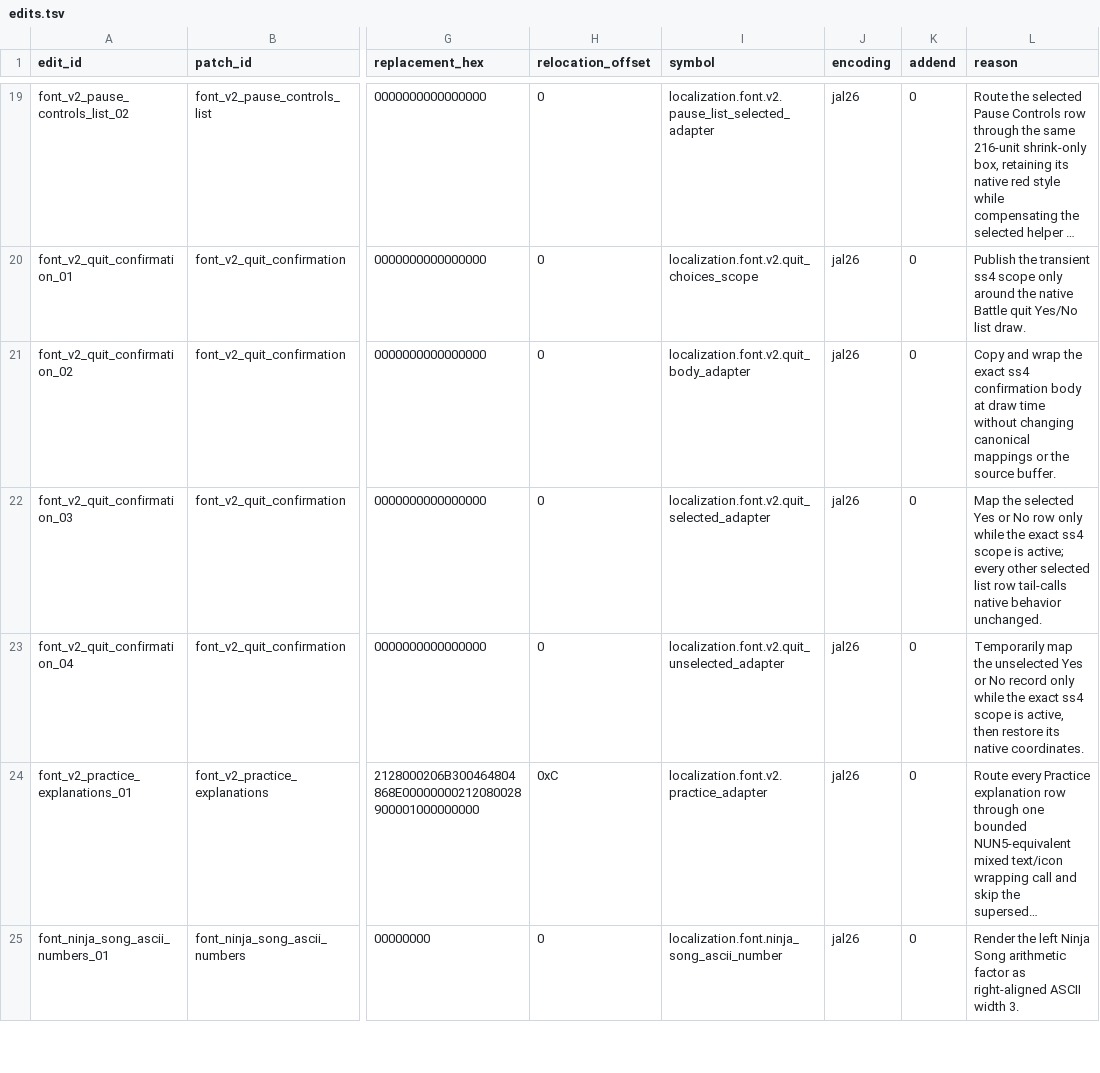
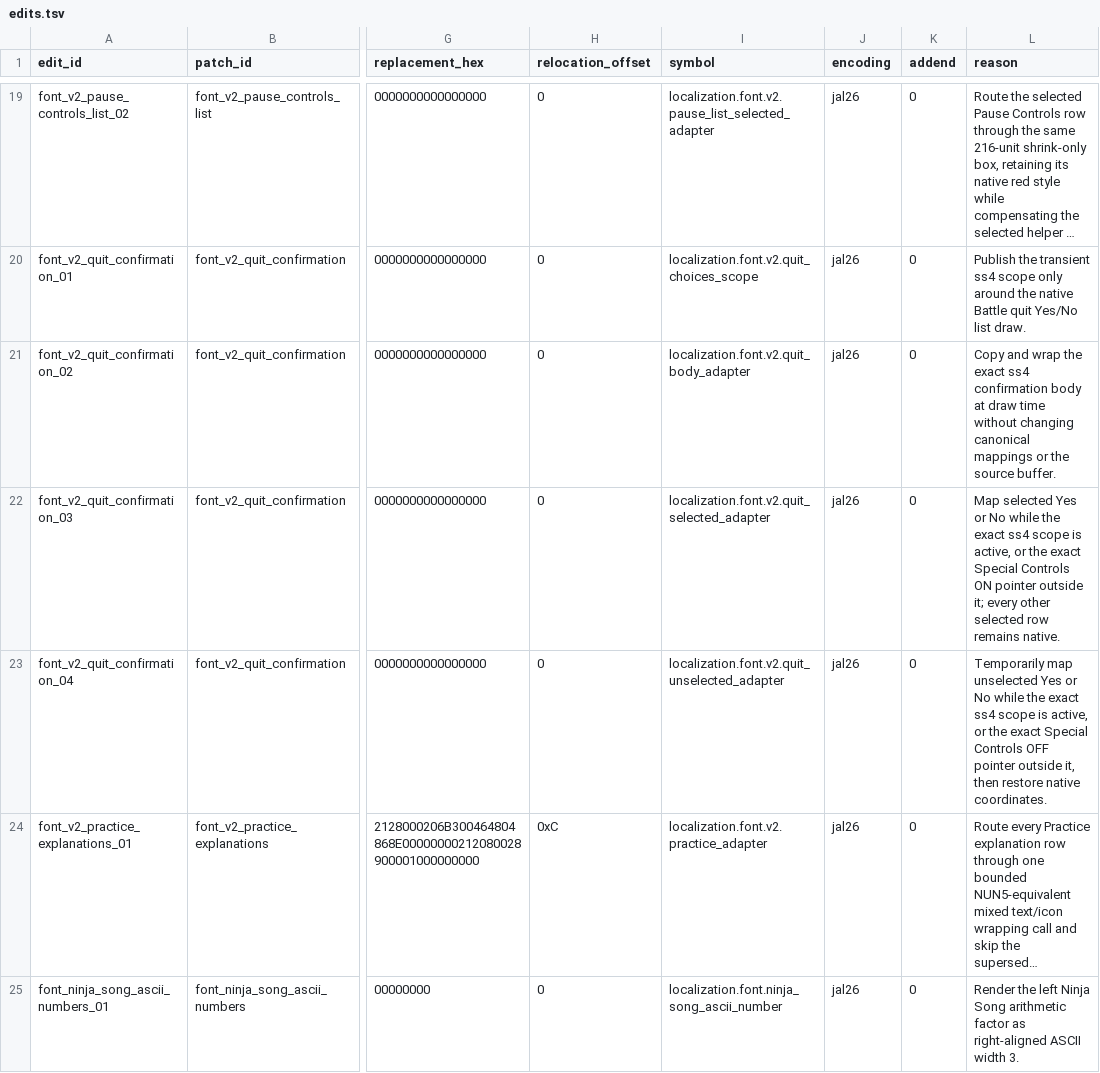
Before and after one commit to solid1353/NA2-Modding, a TSV file: na2_patcher/features/localization/runtime_injector/edits.tsv, drawn as a sheet; only a part is shown, gaps mark what is left out; long unchanged cells end in …; the diff names each change by its address in the sheet, - before the commit and + after, or states it on an @@ line.

```diff
--- a/na2_patcher/features/localization/runtime_injector/edits.tsv
+++ b/na2_patcher/features/localization/runtime_injector/edits.tsv
-L22 (reason): Map the selected Yes or No row only while the exact ss4 scope is active; every other selected list row tail-calls native behavior unchanged.
+L22 (reason): Map selected Yes or No while the exact ss4 scope is active, or the exact Special Controls ON pointer outside it; every other selected row remains native.
-L23 (reason): Temporarily map the unselected Yes or No record only while the exact ss4 scope is active, then restore its native coordinates.
+L23 (reason): Temporarily map unselected Yes or No while the exact ss4 scope is active, or the exact Special Controls OFF pointer outside it, then restore native coordinates.
```
Also changed, not shown: na2_patcher/features/localization/runtime_injector/fragments.tsv, na2_patcher/features/localization/runtime_injector/patches.tsv, 7 other files.
